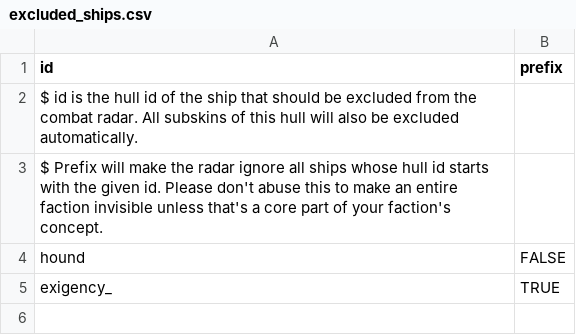
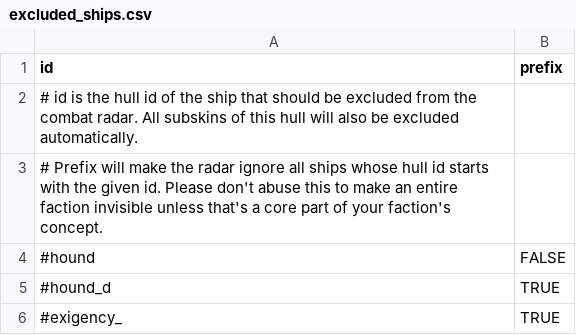
Before and after one commit to LazyWizard/combat-radar, a CSV file: excluded_ships.csv, drawn as a sheet.

Commit message:
Excluded prefixes are now cached using the global ship list

```diff
--- a/excluded_ships.csv
+++ b/excluded_ships.csv
@@ -1,5 +1,6 @@
 id,prefix
-$ id is the hull id of the ship that should be excluded from the combat radar. All subskins of this hull will also be excluded automatically.
-$ Prefix will make the radar ignore all ships whose hull id starts with the given id. Please don't abuse this to make an entire faction invisible unless that's a core part of your faction's concept.
-hound,FALSE
-exigency_,TRUE
+# id is the hull id of the ship that should be excluded from the combat radar. All subskins of this hull will also be excluded automatically.
+# Prefix will make the radar ignore all ships whose hull id starts with the given id. Please don't abuse this to make an entire faction invisible unless that's a core part of your faction's concept.
+#hound,FALSE
+#hound_d,TRUE
+#exigency_,TRUE
```
Also changed, not shown: 3 other files.
